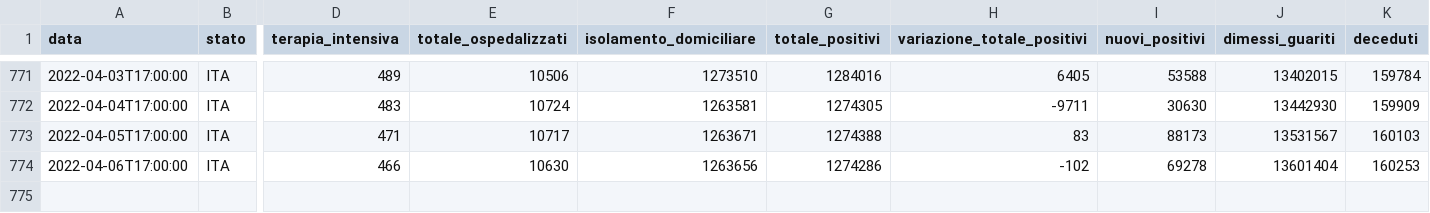
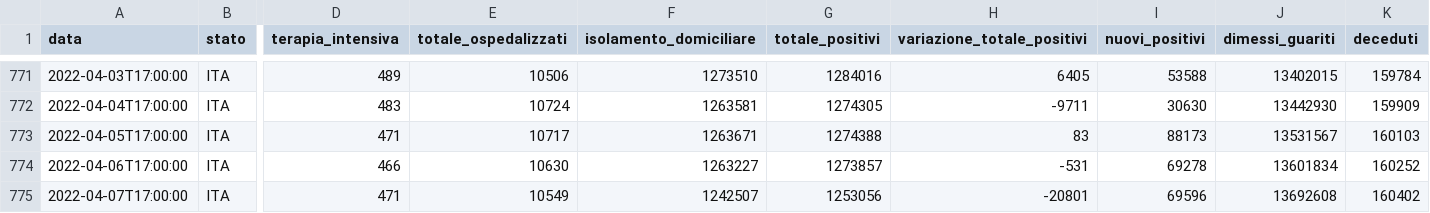
Before and after one commit to Luca-Terrazzan/covid-analysis, a CSV file: data/global-latest-data.csv, drawn as a sheet; only a part is shown, gaps mark what is left out; rows hold the shown columns only; the diff names each change by its address in the sheet, - before the commit and + after, or states it on an @@ line.

```diff
--- a/data/global-latest-data.csv
+++ b/data/global-latest-data.csv
-F774 (isolamento_domiciliare): 1263656
+F774 (isolamento_domiciliare): 1263227
-G774 (totale_positivi): 1274286
+G774 (totale_positivi): 1273857
-H774 (variazione_totale_positivi): -102
+H774 (variazione_totale_positivi): -531
-J774 (dimessi_guariti): 13601404
+J774 (dimessi_guariti): 13601834
-K774 (deceduti): 160253
+K774 (deceduti): 160252
+row 775: 2022-04-07T17:00:00 | ITA | 471 | 10549 | 1242507 | 1253056 | -20801 | 69596 | 13692608 | 160402
```
Also changed, not shown: data/global-latest-data-with-proportions.csv, 1 other file.
